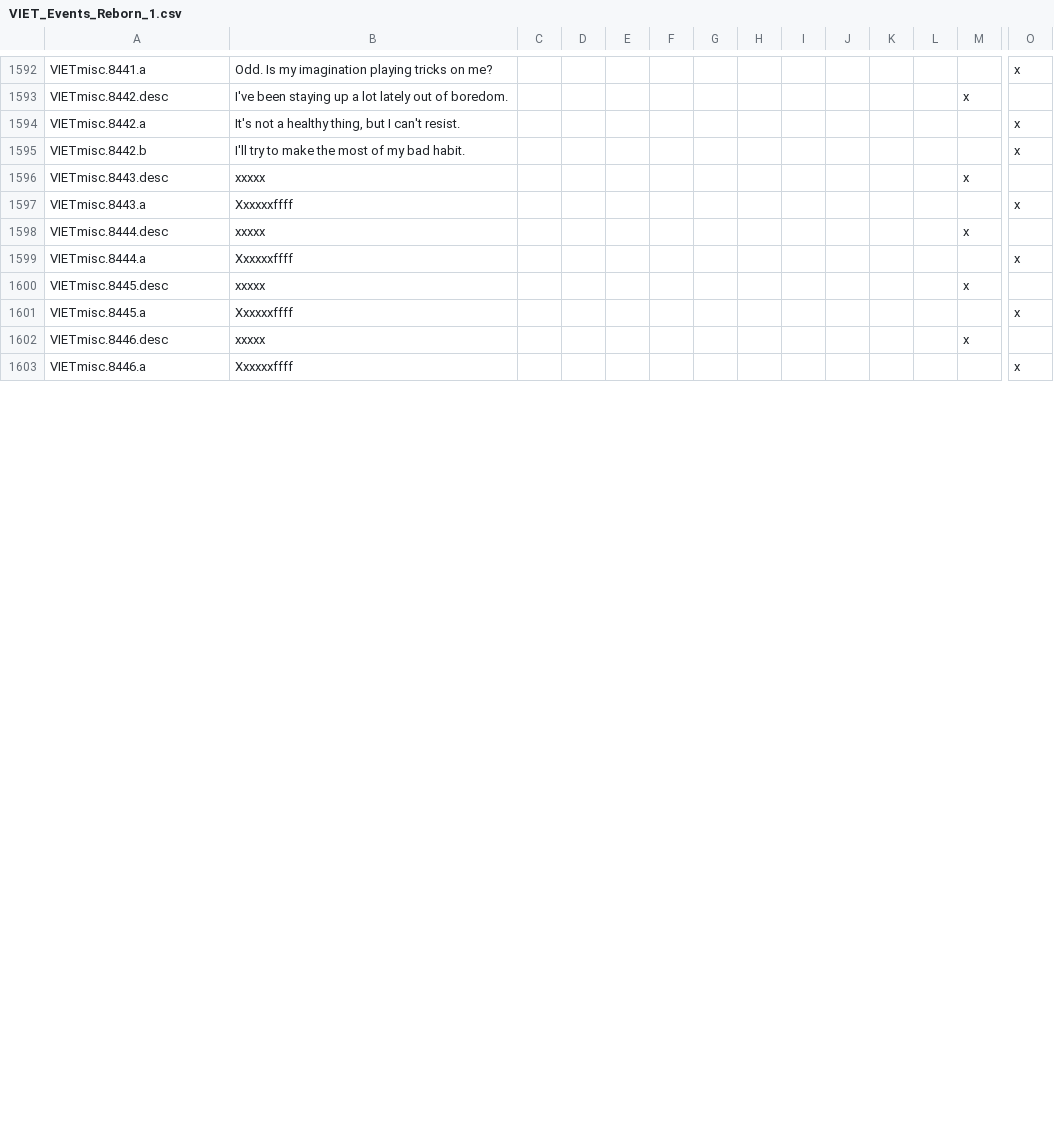
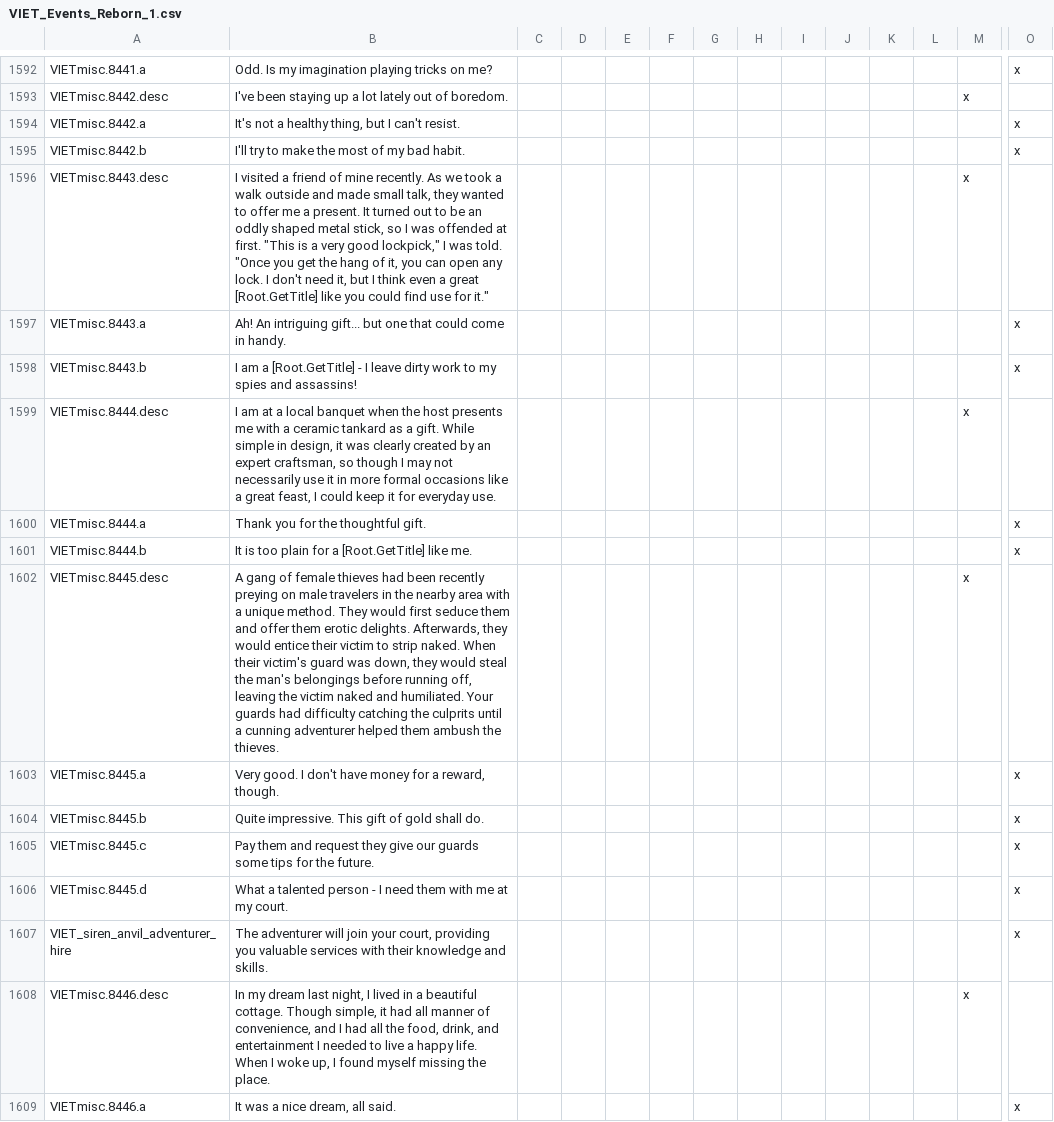
Before and after one commit to cybrxkhan/VIET-Events-Reborn, a CSV file: VIET Events/localisation/VIET_Events_Reborn_1.csv, drawn as a sheet; only a part is shown, gaps mark what is left out; addresses are those after the commit; rows hold the shown columns only; the diff covers the shown part only; the diff names each change by its address in the sheet, - before the commit and + after, or states it on an @@ line.

Commit message:
VIET 2.0.15 Scarborough Fair

```diff
--- a/VIET Events/localisation/VIET_Events_Reborn_1.csv
+++ b/VIET Events/localisation/VIET_Events_Reborn_1.csv
-B1596: xxxxx
+B1596: I visited a friend of mine recently. As we took a walk outside and made small talk, they wanted to offer me a present. It turned out to be an oddly shaped metal stick, so I was offended at first. "This is a very good lockpick," I was told. "Once you get the hang of it, you can open any lock. I don't need it, but I think even a great [Root.GetTitle] like you could find use for it."
-B1597: Xxxxxxffff
+B1597: Ah! An intriguing gift... but one that could come in handy.
+row 1598: VIETmisc.8443.b | I am a [Root.GetTitle] - I leave dirty work to my spies and assassins! |  |  |  |  |  |  |  |  |  |  |  | x
-B1599: xxxxx
+B1599: I am at a local banquet when the host presents me with a ceramic tankard as a gift. While simple in design, it was clearly created by an expert craftsman, so though I may not necessarily use it in more formal occasions like a great feast, I could keep it for everyday use.
-B1600: Xxxxxxffff
+B1600: Thank you for the thoughtful gift.
+row 1601: VIETmisc.8444.b | It is too plain for a [Root.GetTitle] like me. |  |  |  |  |  |  |  |  |  |  |  | x
-B1602: xxxxx
+B1602: A gang of female thieves had been recently preying on male travelers in the nearby area with a unique method. They would first seduce them and offer them erotic delights. Afterwards, they would entice their victim to strip naked. When their victim's guard was down, they would steal the man's belongings before running off, leaving the victim naked and humiliated. Your guards had difficulty catching the culprits until a cunning adventurer helped them ambush the thieves.
-B1603: Xxxxxxffff
+B1603: Very good. I don't have money for a reward, though.
+row 1604: VIETmisc.8445.b | Quite impressive. This gift of gold shall do. |  |  |  |  |  |  |  |  |  |  |  | x
+row 1605: VIETmisc.8445.c | Pay them and request they give our guards some tips for the future. |  |  |  |  |  |  |  |  |  |  |  | x
+row 1606: VIETmisc.8445.d | What a talented person - I need them with me at my court. |  |  |  |  |  |  |  |  |  |  |  | x
+row 1607: VIET_siren_anvil_adventurer_hire | The adventurer will join your court, providing you valuable services with their knowledge and skills. |  |  |  |  |  |  |  |  |  |  |  | x
-B1608: xxxxx
+B1608: In my dream last night, I lived in a beautiful cottage. Though simple, it had all manner of convenience, and I had all the food, drink, and entertainment I needed to live a happy life. When I woke up, I found myself missing the place.
-B1609: Xxxxxxffff
+B1609: It was a nice dream, all said.
```
Also changed, not shown: 4 added rows and 14 edited cells elsewhere in this file, VIET Events/localisation/VIET_artifact_events.csv, VIET Events/localisation/VIET_artifacts.csv, 24 other files.
